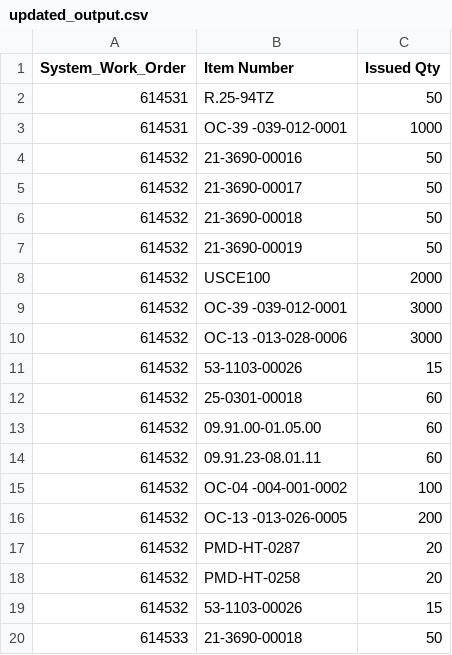
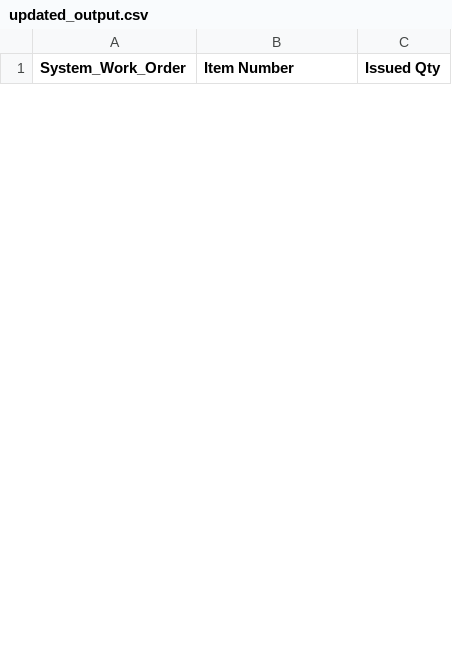
Before and after one commit to Mohamed-AH/automation, a CSV file: 00 preprocess/updated_output.csv, drawn as a sheet; only a part is shown; removed rows and columns are numbered as before the commit, all else as after; the diff covers the shown part only; the diff names each change by its address in the sheet, - before the commit and + after, or states it on an @@ line.

```diff
--- a/00 preprocess/updated_output.csv
+++ b/00 preprocess/updated_output.csv
-row 2: 614531 | R.25-94TZ | 50
-row 3: 614531 | OC-39 -039-012-0001 | 1000
-row 4: 614532 | 21-3690-00016 | 50
-row 5: 614532 | 21-3690-00017 | 50
-row 6: 614532 | 21-3690-00018 | 50
-row 7: 614532 | 21-3690-00019 | 50
-row 8: 614532 | USCE100 | 2000
-row 9: 614532 | OC-39 -039-012-0001 | 3000
-row 10: 614532 | OC-13 -013-028-0006 | 3000
-row 11: 614532 | 53-1103-00026 | 15
-row 12: 614532 | 25-0301-00018 | 60
-row 13: 614532 | 09.91.00-01.05.00 | 60
-row 14: 614532 | 09.91.23-08.01.11 | 60
-row 15: 614532 | OC-04 -004-001-0002 | 100
-row 16: 614532 | OC-13 -013-026-0005 | 200
-row 17: 614532 | PMD-HT-0287 | 20
-row 18: 614532 | PMD-HT-0258 | 20
-row 19: 614532 | 53-1103-00026 | 15
-row 20: 614533 | 21-3690-00018 | 50
```
Also changed, not shown: 9 added rows and 25 removed rows elsewhere in this file, 00 preprocess/output.csv, 7 other files.
